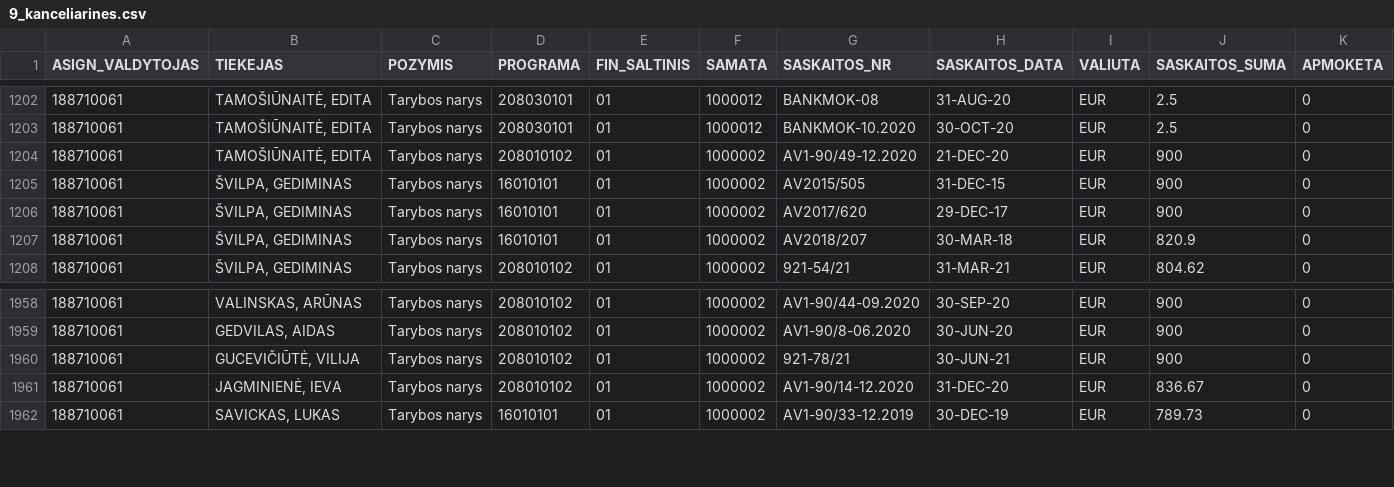
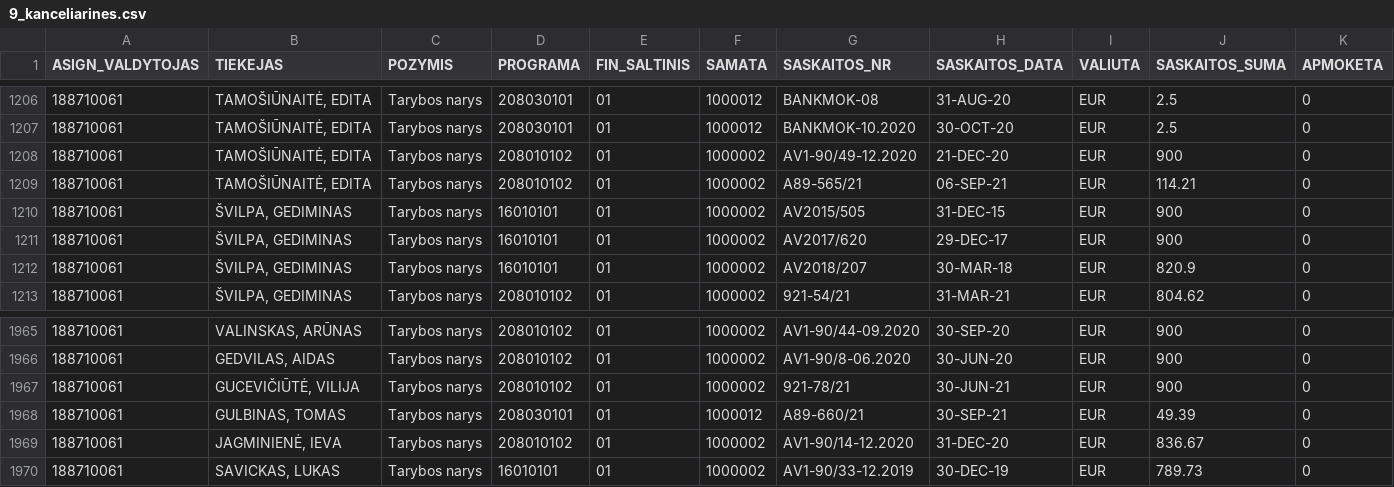
Before and after one commit to vilnius/biudzetas, a CSV file: data/9_kanceliarines.csv, drawn as a sheet; only a part is shown, gaps mark what is left out; rows hold the shown columns only; the diff covers the shown part only; the diff names each change by its address in the sheet, - before the commit and + after, or states it on an @@ line.

```diff
--- a/data/9_kanceliarines.csv
+++ b/data/9_kanceliarines.csv
+row 1209: 188710061 | TAMOŠIŪNAITĖ, EDITA | Tarybos narys | 208010102 | 01 | 1000002 | A89-565/21 | 06-SEP-21 | EUR | 114.21 | 0
+row 1968: 188710061 | GULBINAS, TOMAS | Tarybos narys | 208030101 | 01 | 1000012 | A89-660/21 | 30-SEP-21 | EUR | 49.39 | 0
```
Also changed, not shown: 6 added rows elsewhere in this file, data/16_vms_samatu_klasifikatorius.csv, data/6_biudzeto_iplauku_suvestine.csv, 7 other files.
